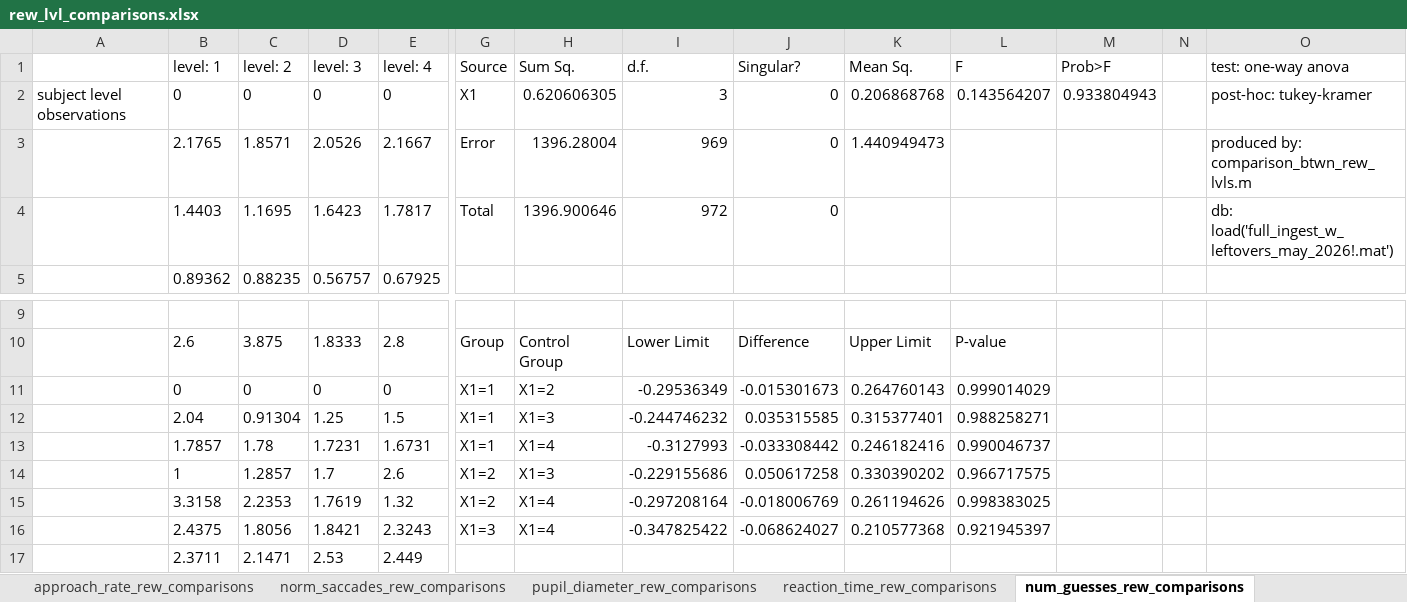
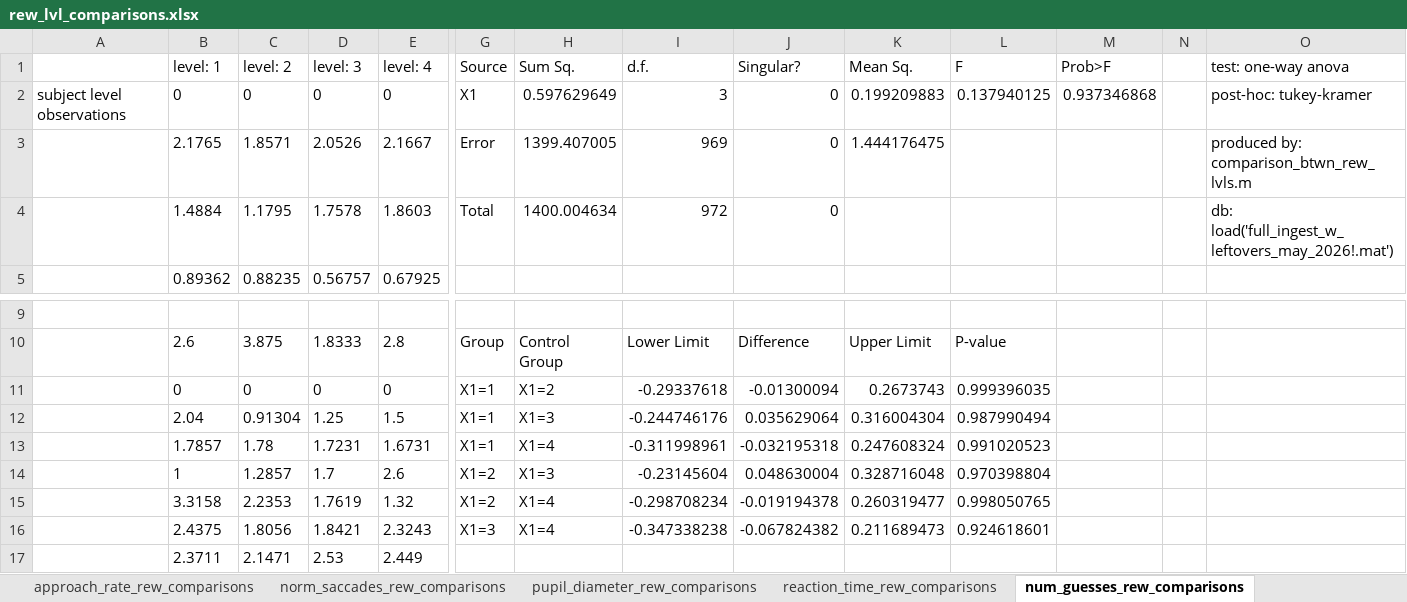
Before and after one commit to lrakocev/human_dm, an Excel workbook: final_run_2026/all_subj_methods_anova/rew_lvl_comparisons.xlsx, sheet num_guesses_rew_comparisons, drawn as a sheet; only a part is shown, gaps mark what is left out; values as stored, in another font and other column widths than the file's, no borders; removed rows and columns are numbered as before the commit, all else as after; rows hold the shown columns only; the diff covers the shown part only; the diff names each change by its address in the sheet, - before the commit and + after, or states it on an @@ line.

```diff
--- a/final_run_2026/all_subj_methods_anova/rew_lvl_comparisons.xlsx (sheet num_guesses_rew_comparisons)
+++ b/final_run_2026/all_subj_methods_anova/rew_lvl_comparisons.xlsx (sheet num_guesses_rew_comparisons)
-H2 (Sum Sq.): 0.620606305
+H2 (Sum Sq.): 0.597629649
-K2 (Mean Sq.): 0.206868768
+K2 (Mean Sq.): 0.199209883
-L2 (F): 0.143564207
+L2 (F): 0.137940125
-M2 (Prob>F): 0.933804943
+M2 (Prob>F): 0.937346868
-H3 (Sum Sq.): 1396.28004
+H3 (Sum Sq.): 1399.407005
-K3 (Mean Sq.): 1.440949473
+K3 (Mean Sq.): 1.444176475
-row 4:  | 1.4403 | 1.1695 | 1.6423 | 1.7817 | Total | 1396.900646 | 972 | 0 |  |  |  |  | db: load('full_ingest_w_leftovers_may_2026!.mat')
+row 4:  | 1.4884 | 1.1795 | 1.7578 | 1.8603 | Total | 1400.004634 | 972 | 0 |  |  |  |  | db: load('full_ingest_w_leftovers_may_2026!.mat')
-I11 (d.f.): -0.29536349
+I11 (d.f.): -0.29337618
-J11 (Singular?): -0.015301673
+J11 (Singular?): -0.01300094
-K11 (Mean Sq.): 0.264760143
+K11 (Mean Sq.): 0.2673743
-L11 (F): 0.999014029
+L11 (F): 0.999396035
-I12 (d.f.): -0.244746232
+I12 (d.f.): -0.244746176
-J12 (Singular?): 0.035315585
+J12 (Singular?): 0.035629064
-K12 (Mean Sq.): 0.315377401
+K12 (Mean Sq.): 0.316004304
-L12 (F): 0.988258271
+L12 (F): 0.987990494
-I13 (d.f.): -0.3127993
+I13 (d.f.): -0.311998961
-J13 (Singular?): -0.033308442
+J13 (Singular?): -0.032195318
-K13 (Mean Sq.): 0.246182416
+K13 (Mean Sq.): 0.247608324
-L13 (F): 0.990046737
+L13 (F): 0.991020523
-I14 (d.f.): -0.229155686
+I14 (d.f.): -0.23145604
-J14 (Singular?): 0.050617258
+J14 (Singular?): 0.048630004
-K14 (Mean Sq.): 0.330390202
+K14 (Mean Sq.): 0.328716048
-L14 (F): 0.966717575
+L14 (F): 0.970398804
-I15 (d.f.): -0.297208164
+I15 (d.f.): -0.298708234
-J15 (Singular?): -0.018006769
+J15 (Singular?): -0.019194378
-K15 (Mean Sq.): 0.261194626
+K15 (Mean Sq.): 0.260319477
-L15 (F): 0.998383025
+L15 (F): 0.998050765
-I16 (d.f.): -0.347825422
+I16 (d.f.): -0.347338238
-J16 (Singular?): -0.068624027
+J16 (Singular?): -0.067824382
-K16 (Mean Sq.): 0.210577368
+K16 (Mean Sq.): 0.211689473
-L16 (F): 0.921945397
+L16 (F): 0.924618601
```
Also changed, not shown: 7 added rows and 7 removed rows elsewhere in this sheet, sheet norm_saccades_rew_comparisons, sheet pupil_diameter_rew_comparisons, sheet reaction_time_rew_comparisons, sheet approach_rate_rew_comparisons, final_run_2026/all_subj_methods_anova/cost_lvl_comparisons.xlsx, 34 other files.
